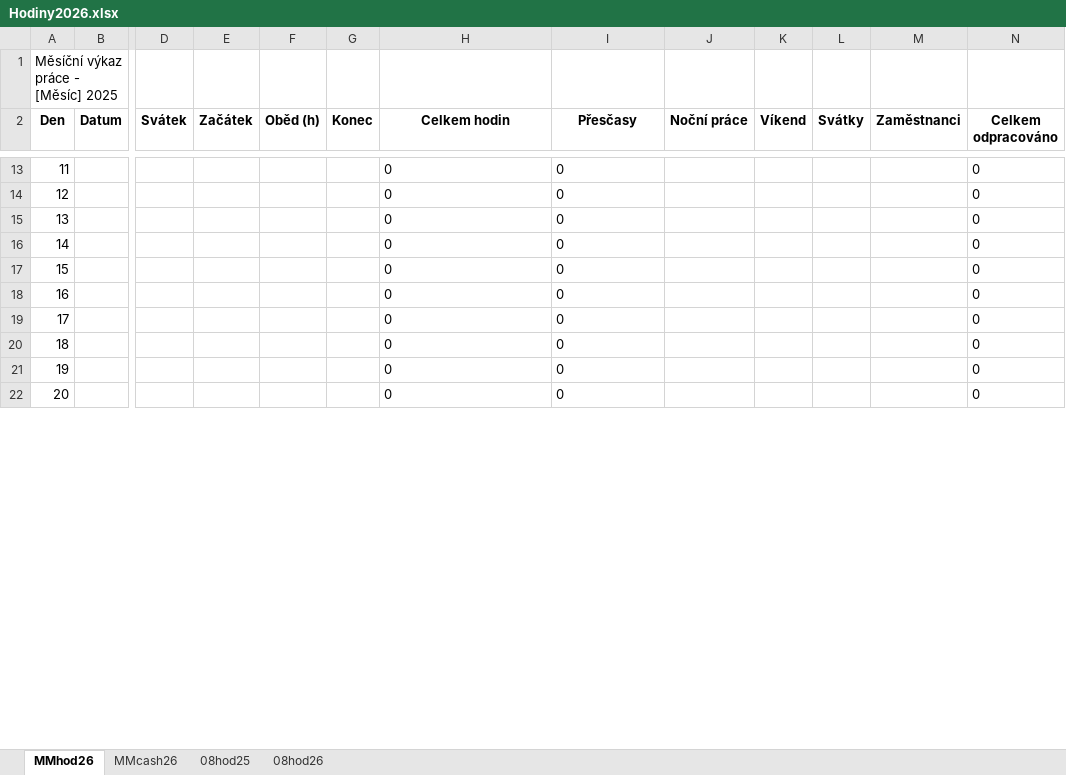
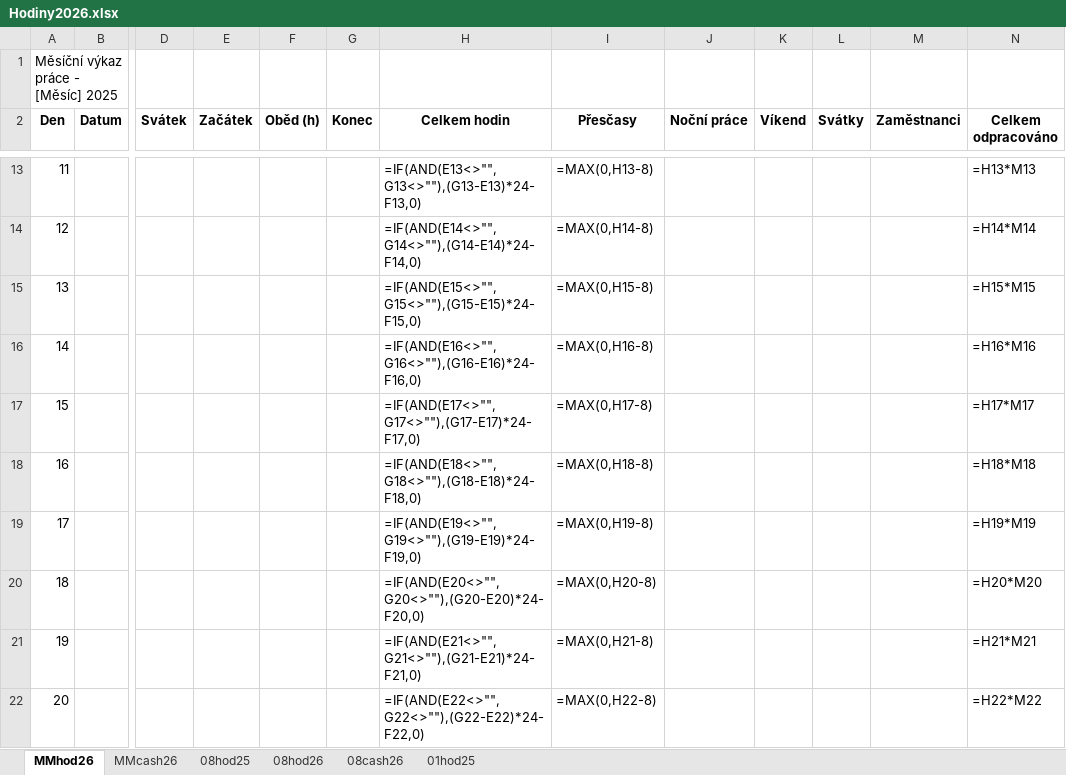
Before and after one commit to CowleyCZE/hodiny, an Excel workbook: excel/Hodiny2026.xlsx, sheet MMhod26, drawn as a sheet; only a part is shown, gaps mark what is left out; values as stored, in another font and other column widths than the file's, no borders; formulas without a stored value are shown as written; charts and pictures not drawn; the diff covers the shown part only; the diff names each change by its address in the sheet, - before the commit and + after, or states it on an @@ line.

Commit message:
feat(excel): add cash sheet MMcash26 expense recording and zalohy integration

```diff
--- a/excel/Hodiny2026.xlsx (sheet MMhod26)
+++ b/excel/Hodiny2026.xlsx (sheet MMhod26)
+sheet tab: 08cash26
+sheet tab: 01hod25
-H13 (Celkem hodin): 0
+H13 (Celkem hodin): =IF(AND(E13<>"",G13<>""),(G13-E13)*24-F13,0)
-I13 (Přesčasy): 0
+I13 (Přesčasy): =MAX(0,H13-8)
-N13 (Celkem odpracováno): 0
+N13 (Celkem odpracováno): =H13*M13
-H14 (Celkem hodin): 0
+H14 (Celkem hodin): =IF(AND(E14<>"",G14<>""),(G14-E14)*24-F14,0)
-I14 (Přesčasy): 0
+I14 (Přesčasy): =MAX(0,H14-8)
-N14 (Celkem odpracováno): 0
+N14 (Celkem odpracováno): =H14*M14
-H15 (Celkem hodin): 0
+H15 (Celkem hodin): =IF(AND(E15<>"",G15<>""),(G15-E15)*24-F15,0)
-I15 (Přesčasy): 0
+I15 (Přesčasy): =MAX(0,H15-8)
-N15 (Celkem odpracováno): 0
+N15 (Celkem odpracováno): =H15*M15
-H16 (Celkem hodin): 0
+H16 (Celkem hodin): =IF(AND(E16<>"",G16<>""),(G16-E16)*24-F16,0)
-I16 (Přesčasy): 0
+I16 (Přesčasy): =MAX(0,H16-8)
-N16 (Celkem odpracováno): 0
+N16 (Celkem odpracováno): =H16*M16
-H17 (Celkem hodin): 0
+H17 (Celkem hodin): =IF(AND(E17<>"",G17<>""),(G17-E17)*24-F17,0)
-I17 (Přesčasy): 0
+I17 (Přesčasy): =MAX(0,H17-8)
-N17 (Celkem odpracováno): 0
+N17 (Celkem odpracováno): =H17*M17
-H18 (Celkem hodin): 0
+H18 (Celkem hodin): =IF(AND(E18<>"",G18<>""),(G18-E18)*24-F18,0)
-I18 (Přesčasy): 0
+I18 (Přesčasy): =MAX(0,H18-8)
-N18 (Celkem odpracováno): 0
+N18 (Celkem odpracováno): =H18*M18
-H19 (Celkem hodin): 0
+H19 (Celkem hodin): =IF(AND(E19<>"",G19<>""),(G19-E19)*24-F19,0)
-I19 (Přesčasy): 0
+I19 (Přesčasy): =MAX(0,H19-8)
-N19 (Celkem odpracováno): 0
+N19 (Celkem odpracováno): =H19*M19
-H20 (Celkem hodin): 0
+H20 (Celkem hodin): =IF(AND(E20<>"",G20<>""),(G20-E20)*24-F20,0)
-I20 (Přesčasy): 0
+I20 (Přesčasy): =MAX(0,H20-8)
-N20 (Celkem odpracováno): 0
+N20 (Celkem odpracováno): =H20*M20
-H21 (Celkem hodin): 0
+H21 (Celkem hodin): =IF(AND(E21<>"",G21<>""),(G21-E21)*24-F21,0)
-I21 (Přesčasy): 0
+I21 (Přesčasy): =MAX(0,H21-8)
-N21 (Celkem odpracováno): 0
+N21 (Celkem odpracováno): =H21*M21
-H22 (Celkem hodin): 0
+H22 (Celkem hodin): =IF(AND(E22<>"",G22<>""),(G22-E22)*24-F22,0)
-I22 (Přesčasy): 0
+I22 (Přesčasy): =MAX(0,H22-8)
-N22 (Celkem odpracováno): 0
+N22 (Celkem odpracováno): =H22*M22
```
Also changed, not shown: 66 edited cells elsewhere in this sheet, sheet MMcash26, sheet 08hod25, sheet 08hod26, charts or pictures, excel/Hodiny_Cap.xlsx, 2 other files.
